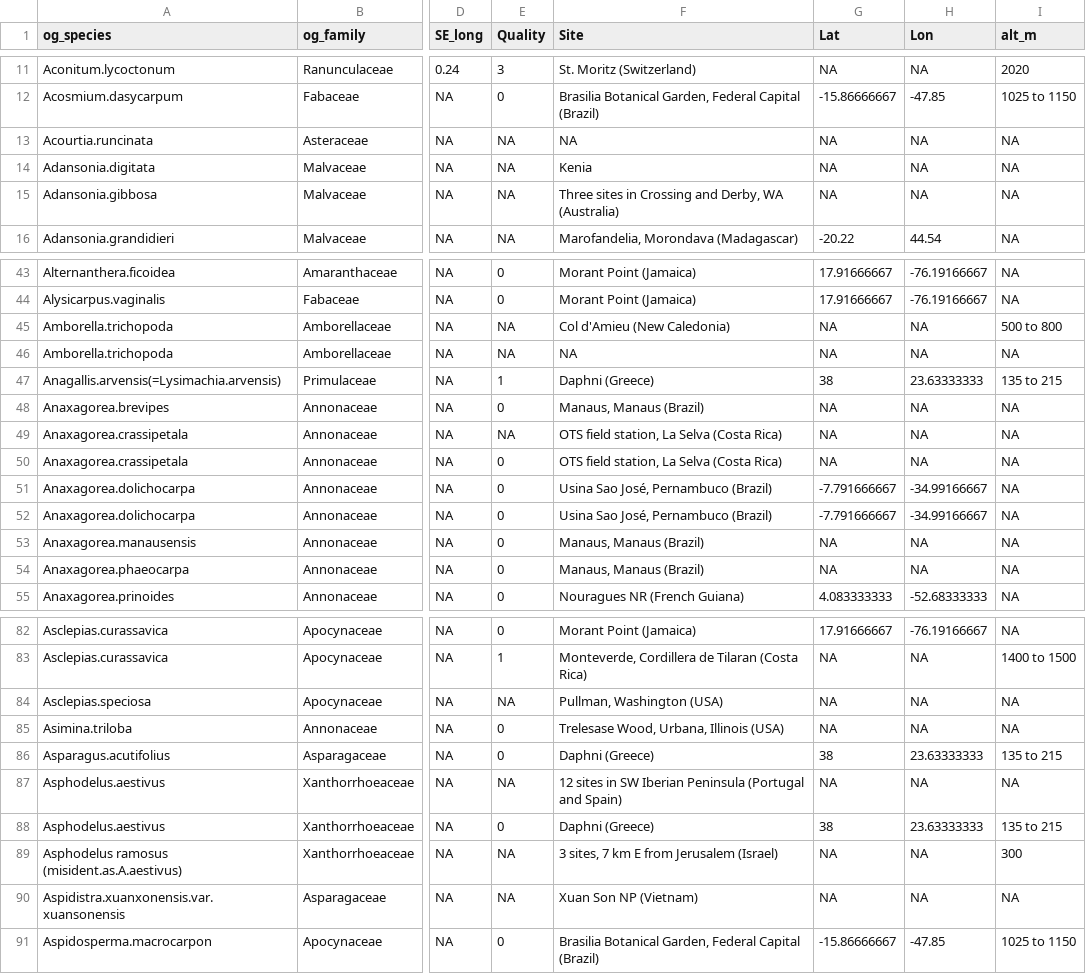
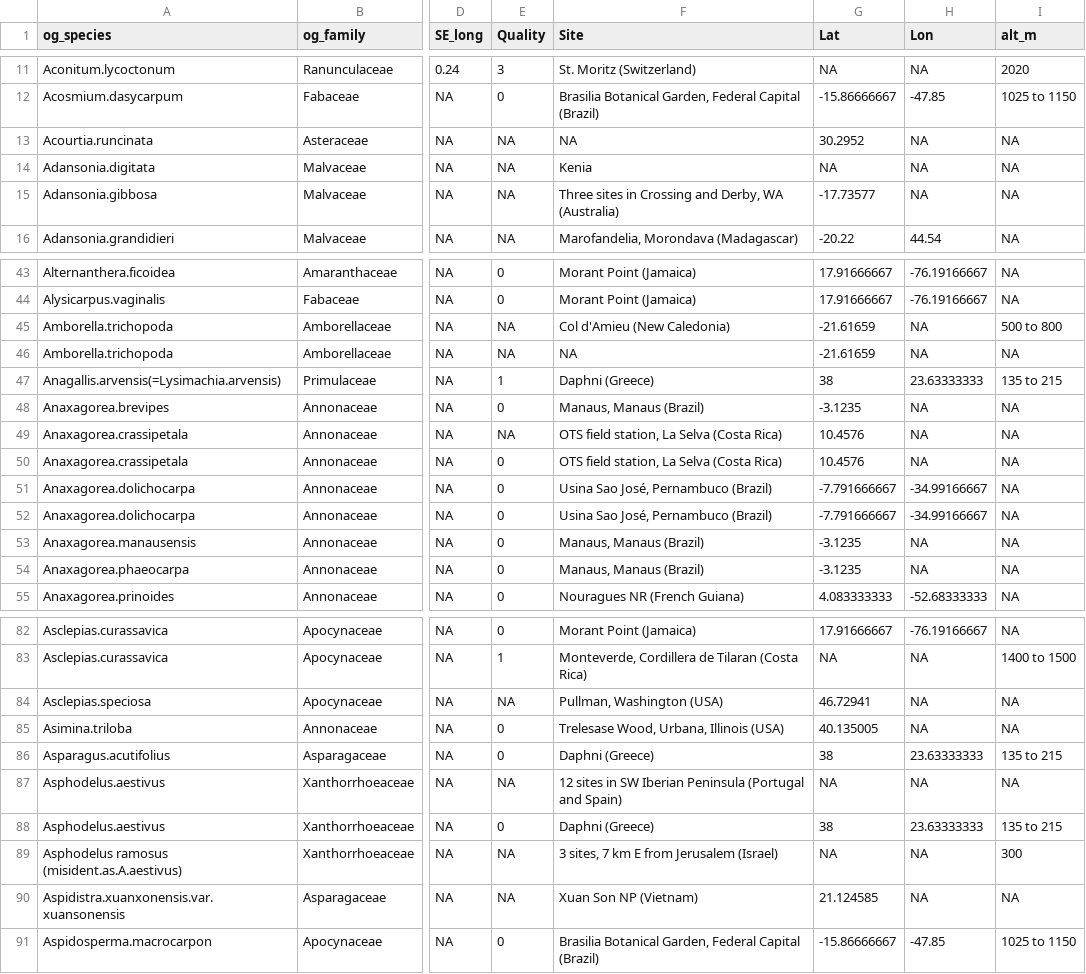
Before and after one commit to rubysaltbush/floral-longevity, a CSV file: data_output/longevity_symmetry_all.csv, drawn as a sheet; only a part is shown, gaps mark what is left out; the diff covers the shown part only; the diff names each change by its address in the sheet, - before the commit and + after, or states it on an @@ line.

```diff
--- a/data_output/longevity_symmetry_all.csv
+++ b/data_output/longevity_symmetry_all.csv
-G13 (Lat): NA
+G13 (Lat): 30.2952
-G15 (Lat): NA
+G15 (Lat): -17.73577
-G45:G46 (Lat): NA
+G45:G46 (Lat): -21.61659
-G48 (Lat): NA
+G48 (Lat): -3.1235
-G49:G50 (Lat): NA
+G49:G50 (Lat): 10.4576
-G53:G54 (Lat): NA
+G53:G54 (Lat): -3.1235
-G84 (Lat): NA
+G84 (Lat): 46.72941
-G85 (Lat): NA
+G85 (Lat): 40.135005
-G90 (Lat): NA
+G90 (Lat): 21.124585
```
Also changed, not shown: 8 edited cells elsewhere in this file, 9 other files.
